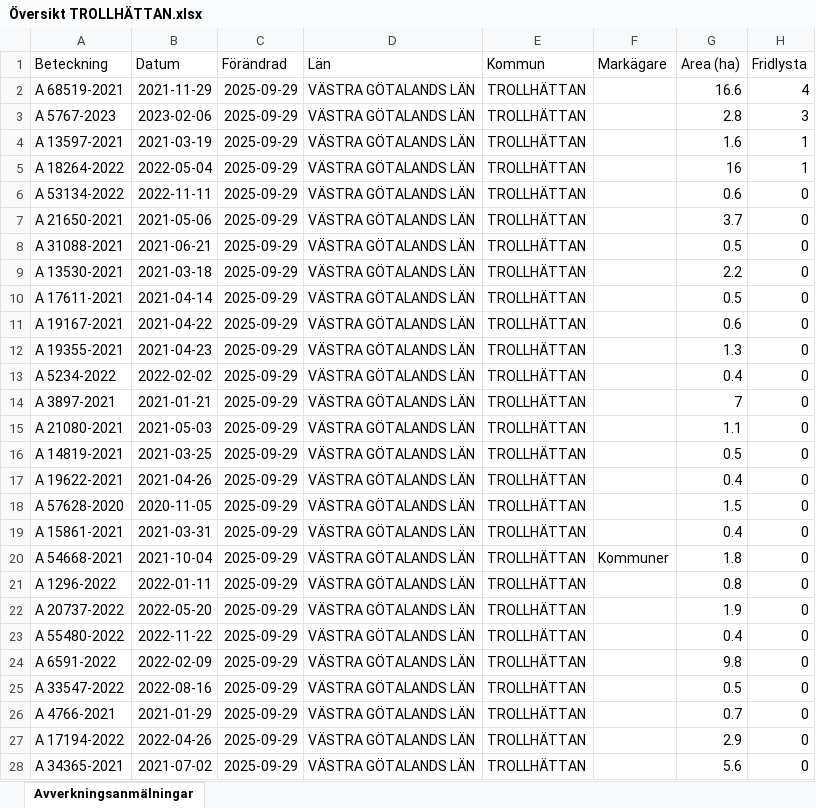
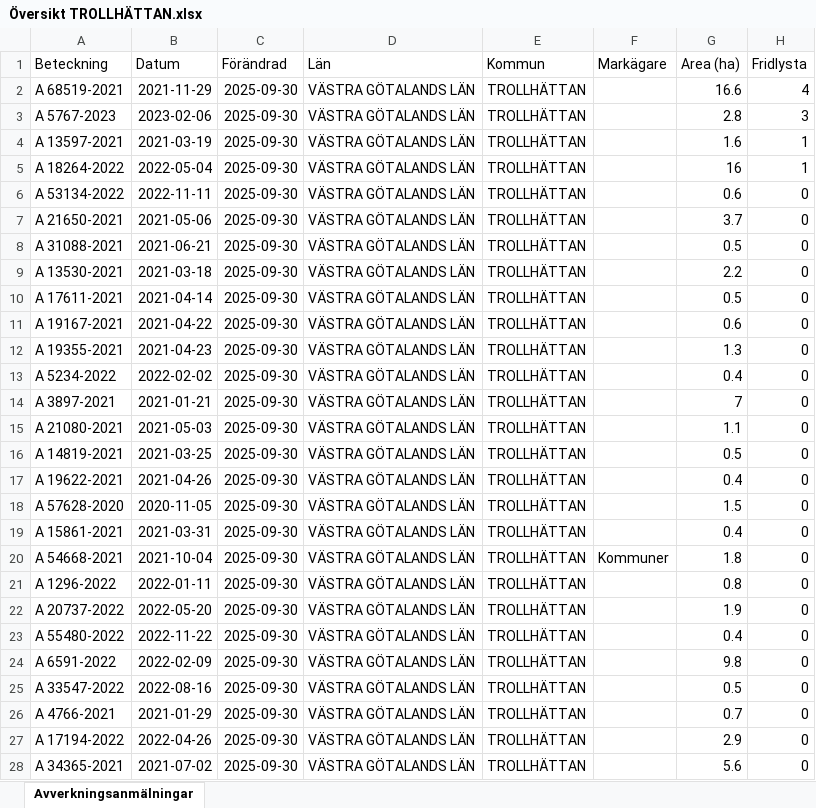
Before and after one commit to klasma/Logging_1488, an Excel workbook: Översikt TROLLHÄTTAN.xlsx, sheet Avverkningsanmälningar, drawn as a sheet; only a part is shown; values as stored, in another font and other column widths than the file's, no borders; the diff covers the shown part only; the diff names each change by its address in the sheet, - before the commit and + after, or states it on an @@ line.

```diff
--- a/Översikt TROLLHÄTTAN.xlsx (sheet Avverkningsanmälningar)
+++ b/Översikt TROLLHÄTTAN.xlsx (sheet Avverkningsanmälningar)
-C2:C28 (Förändrad): 2025-09-29
+C2:C28 (Förändrad): 2025-09-30
```
Also changed, not shown: 232 edited cells elsewhere in this sheet, artfynd/A 13597-2021 artfynd.xlsx, artfynd/A 18264-2022 artfynd.xlsx, 20 other files.
